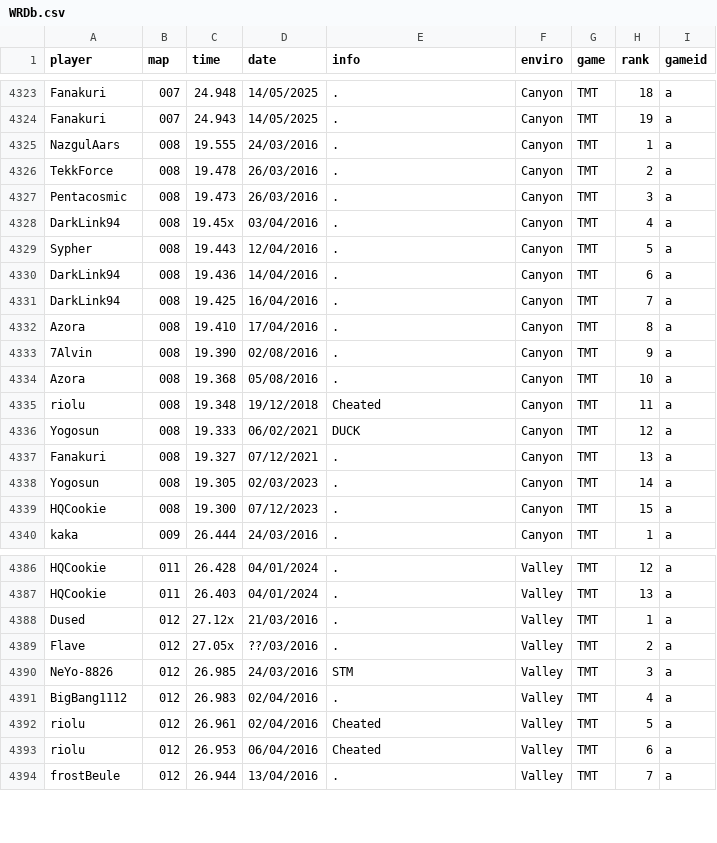
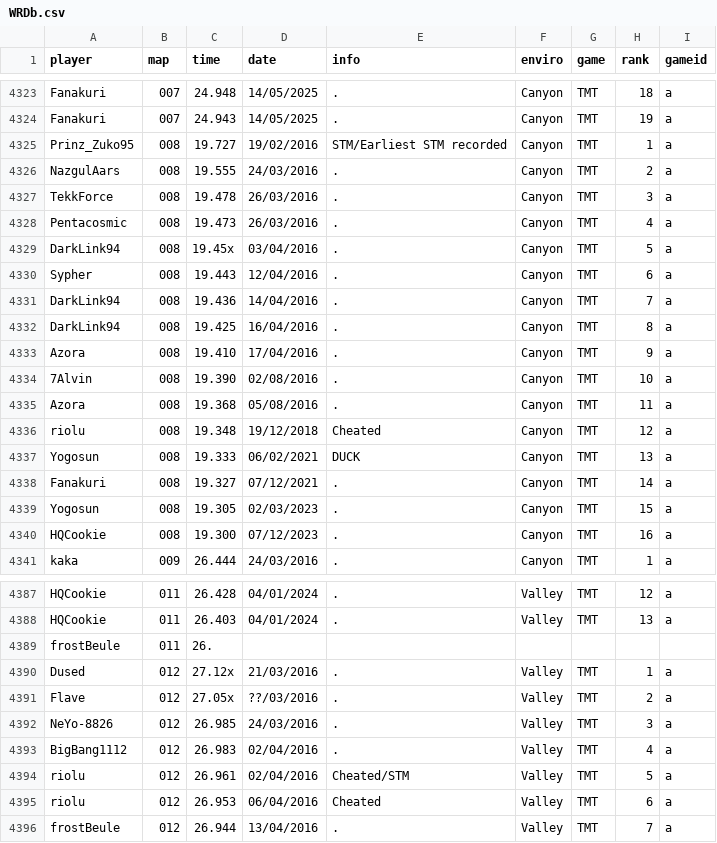
Before and after one commit to Loupphok/TWRC, a CSV file: data/WRDb.csv, drawn as a sheet; only a part is shown, gaps mark what is left out; the diff covers the shown part only.

Commit message:
adding more stms

```diff
--- a/data/WRDb.csv
+++ b/data/WRDb.csv
@@ -4324,17 +4324,18 @@ Fanakuri;007;24.948;14/05/2025;.;Canyon;TMT;18;a
 Fanakuri;007;24.943;14/05/2025;.;Canyon;TMT;19;a
-NazgulAars;008;19.555;24/03/2016;.;Canyon;TMT;1;a
-TekkForce;008;19.478;26/03/2016;.;Canyon;TMT;2;a
-Pentacosmic;008;19.473;26/03/2016;.;Canyon;TMT;3;a
-DarkLink94;008;19.45x;03/04/2016;.;Canyon;TMT;4;a
-Sypher;008;19.443;12/04/2016;.;Canyon;TMT;5;a
-DarkLink94;008;19.436;14/04/2016;.;Canyon;TMT;6;a
-DarkLink94;008;19.425;16/04/2016;.;Canyon;TMT;7;a
-Azora;008;19.410;17/04/2016;.;Canyon;TMT;8;a
-7Alvin;008;19.390;02/08/2016;.;Canyon;TMT;9;a
-Azora;008;19.368;05/08/2016;.;Canyon;TMT;10;a
-riolu;008;19.348;19/12/2018;Cheated;Canyon;TMT;11;a
-Yogosun;008;19.333;06/02/2021;DUCK;Canyon;TMT;12;a
-Fanakuri;008;19.327;07/12/2021;.;Canyon;TMT;13;a
-Yogosun;008;19.305;02/03/2023;.;Canyon;TMT;14;a
-HQCookie;008;19.300;07/12/2023;.;Canyon;TMT;15;a
+Prinz_Zuko95;008;19.727;19/02/2016;STM/Earliest STM recorded;Canyon;TMT;1;a
+NazgulAars;008;19.555;24/03/2016;.;Canyon;TMT;2;a
+TekkForce;008;19.478;26/03/2016;.;Canyon;TMT;3;a
+Pentacosmic;008;19.473;26/03/2016;.;Canyon;TMT;4;a
+DarkLink94;008;19.45x;03/04/2016;.;Canyon;TMT;5;a
+Sypher;008;19.443;12/04/2016;.;Canyon;TMT;6;a
+DarkLink94;008;19.436;14/04/2016;.;Canyon;TMT;7;a
+DarkLink94;008;19.425;16/04/2016;.;Canyon;TMT;8;a
+Azora;008;19.410;17/04/2016;.;Canyon;TMT;9;a
+7Alvin;008;19.390;02/08/2016;.;Canyon;TMT;10;a
+Azora;008;19.368;05/08/2016;.;Canyon;TMT;11;a
+riolu;008;19.348;19/12/2018;Cheated;Canyon;TMT;12;a
+Yogosun;008;19.333;06/02/2021;DUCK;Canyon;TMT;13;a
+Fanakuri;008;19.327;07/12/2021;.;Canyon;TMT;14;a
+Yogosun;008;19.305;02/03/2023;.;Canyon;TMT;15;a
+HQCookie;008;19.300;07/12/2023;.;Canyon;TMT;16;a
 kaka;009;26.444;24/03/2016;.;Canyon;TMT;1;a
@@ -4387,7 +4388,8 @@ HQCookie;011;26.428;04/01/2024;.;Valley;TMT;12;a
 HQCookie;011;26.403;04/01/2024;.;Valley;TMT;13;a
+frostBeule;011;26.
 Dused;012;27.12x;21/03/2016;.;Valley;TMT;1;a
 Flave;012;27.05x;??/03/2016;.;Valley;TMT;2;a
-NeYo-8826;012;26.985;24/03/2016;STM;Valley;TMT;3;a
+NeYo-8826;012;26.985;24/03/2016;.;Valley;TMT;3;a
 BigBang1112;012;26.983;02/04/2016;.;Valley;TMT;4;a
-riolu;012;26.961;02/04/2016;Cheated;Valley;TMT;5;a
+riolu;012;26.961;02/04/2016;Cheated/STM;Valley;TMT;5;a
 riolu;012;26.953;06/04/2016;Cheated;Valley;TMT;6;a
```
Also changed, not shown: 2 added rows and 32 edited cells elsewhere in this file.
